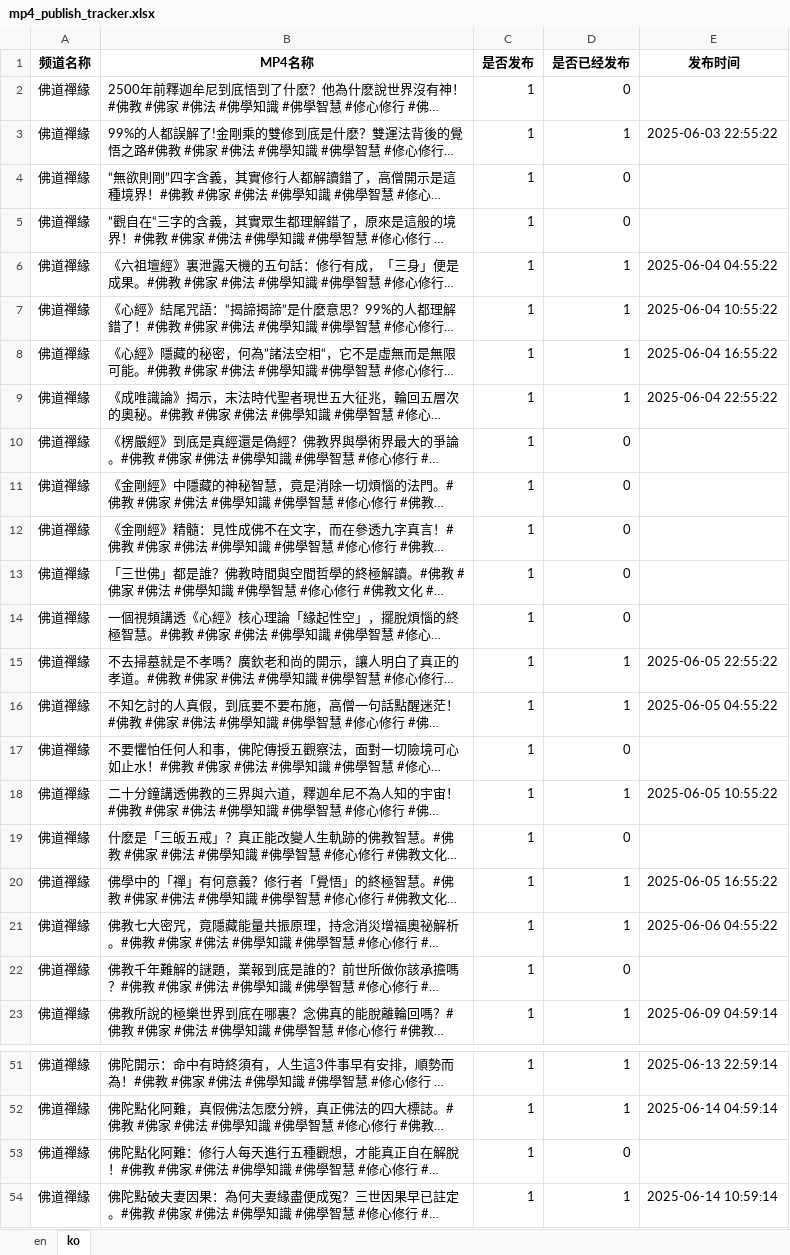
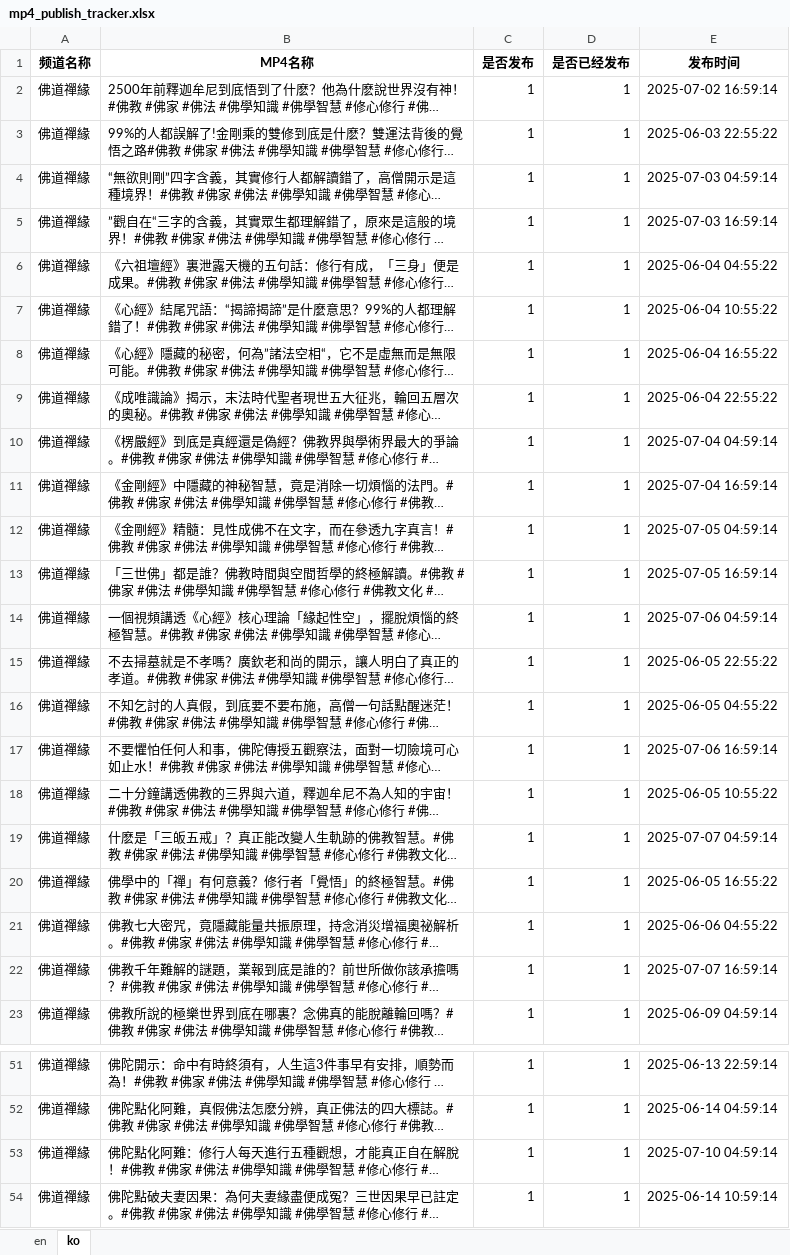
Before and after one commit to ld909/short_whisper, an Excel workbook: buda/data/mp4_publish_tracker.xlsx, sheet ko, drawn as a sheet; only a part is shown, gaps mark what is left out; long unchanged cells end in …; values as stored, in another font and other column widths than the file's, no borders; the diff covers the shown part only; the diff names each change by its address in the sheet, - before the commit and + after, or states it on an @@ line.

Commit message:
excel update

```diff
--- a/buda/data/mp4_publish_tracker.xlsx (sheet ko)
+++ b/buda/data/mp4_publish_tracker.xlsx (sheet ko)
-D2 (是否已经发布): 0
+D2 (是否已经发布): 1
-E2 (发布时间): (empty)
+E2 (发布时间): 2025-07-02 16:59:14
-D4:D5 (是否已经发布): 0
+D4:D5 (是否已经发布): 1
-E4 (发布时间): (empty)
+E4 (发布时间): 2025-07-03 04:59:14
-E5 (发布时间): (empty)
+E5 (发布时间): 2025-07-03 16:59:14
-D10:D14 (是否已经发布): 0
+D10:D14 (是否已经发布): 1
-E10 (发布时间): (empty)
+E10 (发布时间): 2025-07-04 04:59:14
-E11 (发布时间): (empty)
+E11 (发布时间): 2025-07-04 16:59:14
-E12 (发布时间): (empty)
+E12 (发布时间): 2025-07-05 04:59:14
-E13 (发布时间): (empty)
+E13 (发布时间): 2025-07-05 16:59:14
-E14 (发布时间): (empty)
+E14 (发布时间): 2025-07-06 04:59:14
-D17 (是否已经发布): 0
+D17 (是否已经发布): 1
-E17 (发布时间): (empty)
+E17 (发布时间): 2025-07-06 16:59:14
-D19 (是否已经发布): 0
+D19 (是否已经发布): 1
-E19 (发布时间): (empty)
+E19 (发布时间): 2025-07-07 04:59:14
-D22 (是否已经发布): 0
+D22 (是否已经发布): 1
-E22 (发布时间): (empty)
+E22 (发布时间): 2025-07-07 16:59:14
-D53 (是否已经发布): 0
+D53 (是否已经发布): 1
-E53 (发布时间): (empty)
+E53 (发布时间): 2025-07-10 04:59:14
```
Also changed, not shown: 8 edited cells elsewhere in this sheet.
